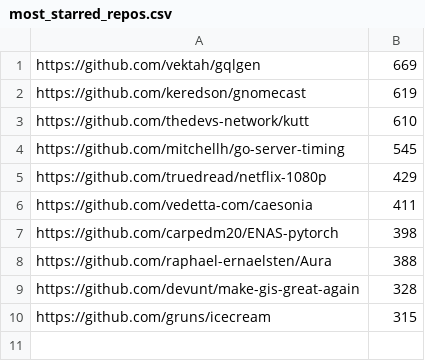
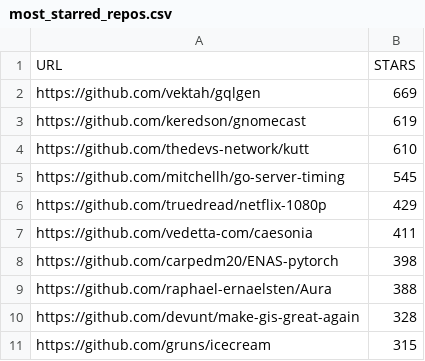
Before and after one commit to MasterOfTheU/usage-of-postgreSQL-with-java, a CSV file: most_starred_repos.csv, drawn as a sheet; the diff names each change by its address in the sheet, - before the commit and + after, or states it on an @@ line.

```diff
--- a/most_starred_repos.csv
+++ b/most_starred_repos.csv
+row 1: URL | STARS
```
Also changed, not shown: js_repos.csv, 2 other files.
